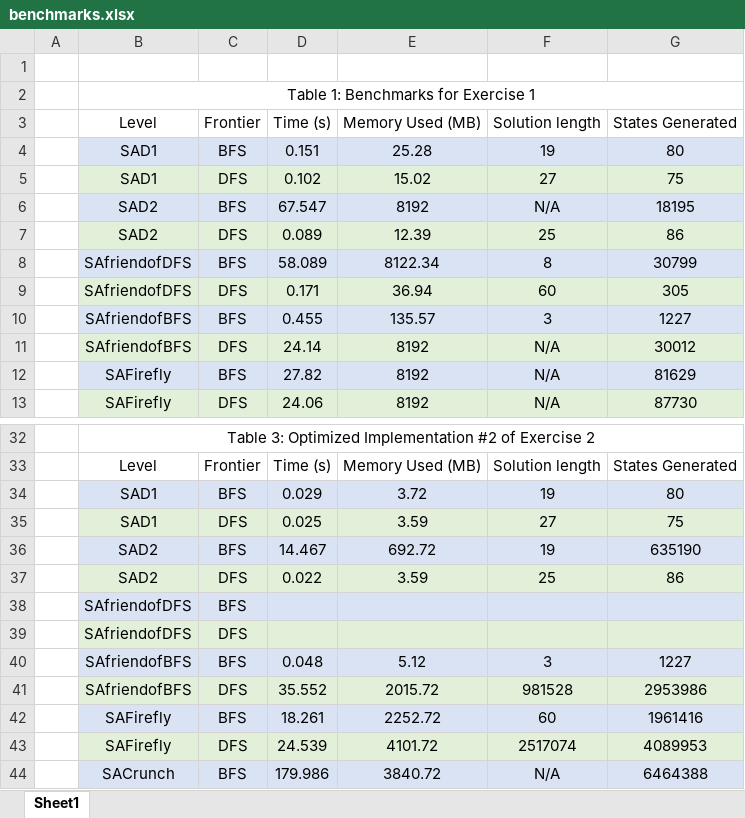
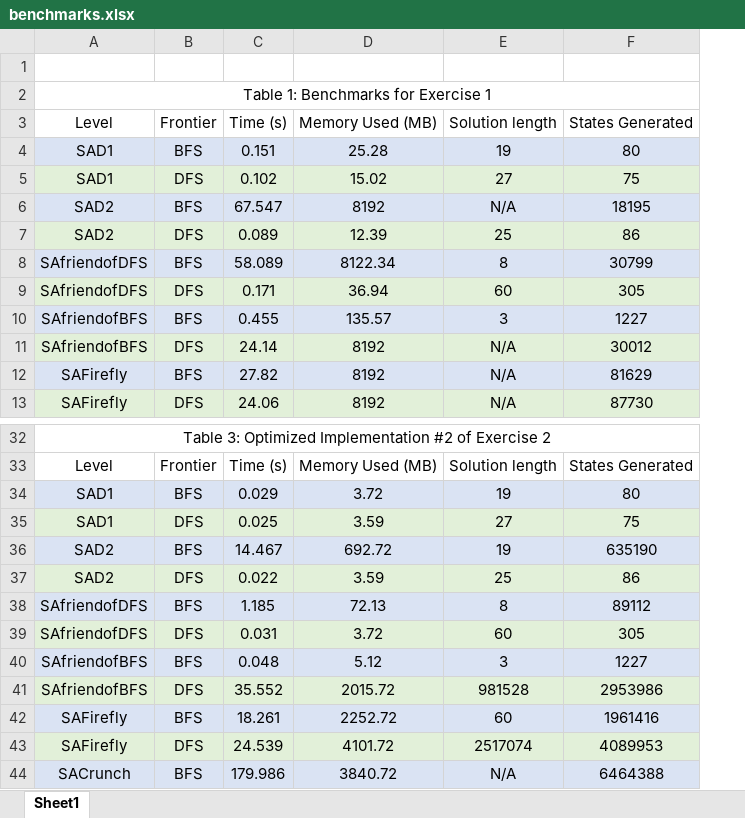
Before and after one commit to sejaldua/sejelo-searchclient, an Excel workbook: benchmarks.xlsx, sheet Sheet1, drawn as a sheet; only a part is shown, gaps mark what is left out; values as stored, in another font and other column widths than the file's, no borders; removed rows and columns are numbered as before the commit, all else as after; the diff names each change by its address in the sheet, - before the commit and + after, or states it on an @@ line.

```diff
--- a/benchmarks.xlsx (sheet Sheet1)
+++ b/benchmarks.xlsx (sheet Sheet1)
-column A, empty
-C38: (empty)
+C38: 1.185
-D38: (empty)
+D38: 72.13
-E38: (empty)
+E38: 8
-F38: (empty)
+F38: 89112
-C39: (empty)
+C39: 0.031
-D39: (empty)
+D39: 3.72
-E39: (empty)
+E39: 60
-F39: (empty)
+F39: 305
```
Also changed, not shown: 43 other files.
